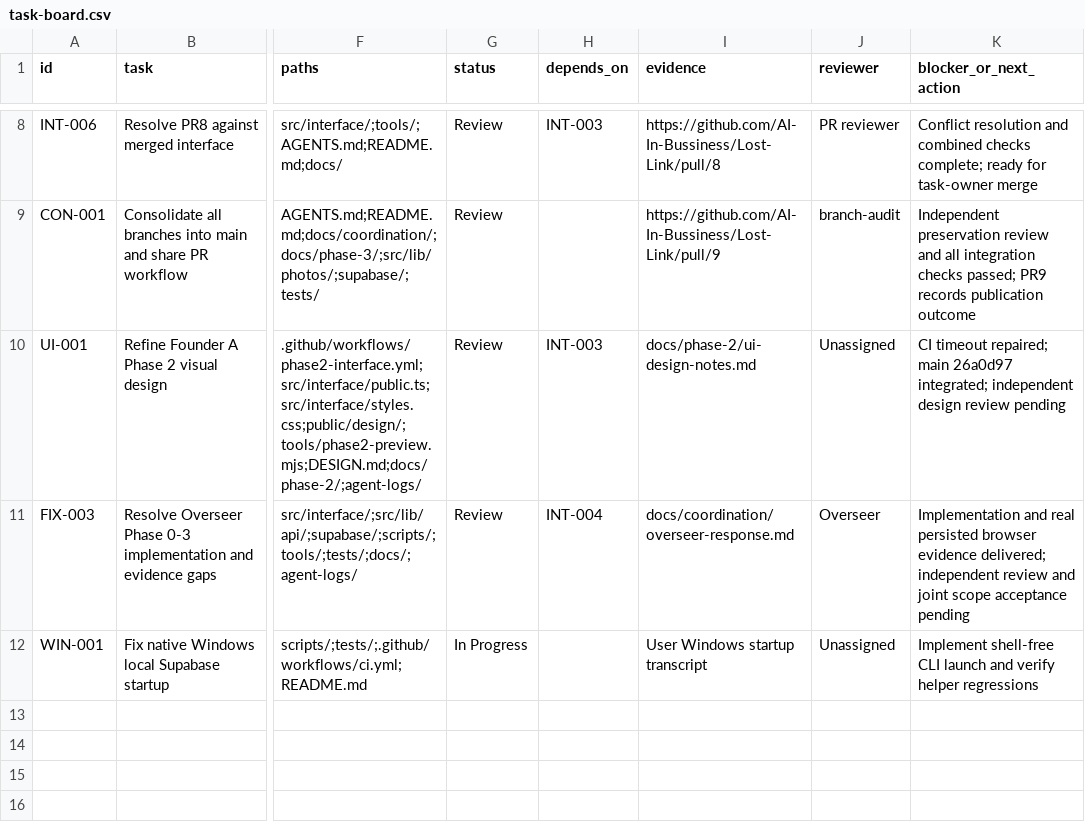
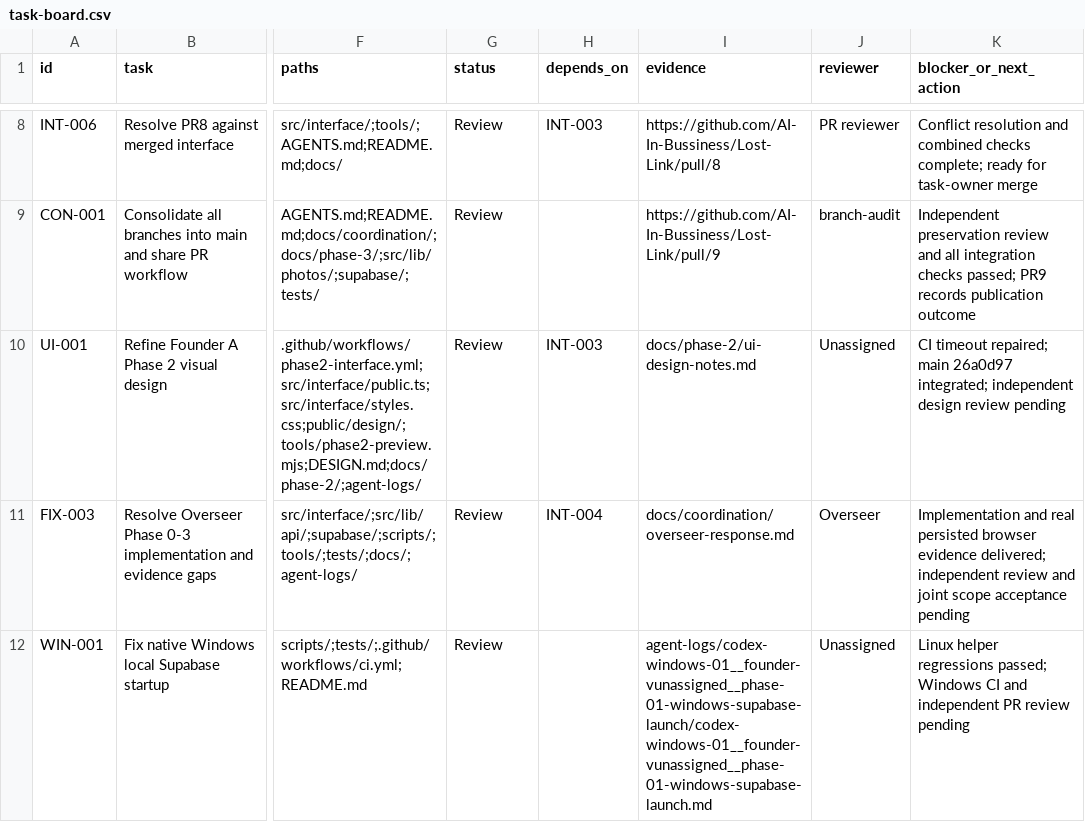
Before and after one commit to AI-In-Bussiness/Lost-Link, a CSV file: docs/coordination/task-board.csv, drawn as a sheet; only a part is shown, gaps mark what is left out; the diff names each change by its address in the sheet, - before the commit and + after, or states it on an @@ line.

Commit message:
Record Windows helper repair validation and review status

```diff
--- a/docs/coordination/task-board.csv
+++ b/docs/coordination/task-board.csv
-G12 (status): In Progress
+G12 (status): Review
-I12 (evidence): User Windows startup transcript
+I12 (evidence): agent-logs/codex-windows-01__founder-vunassigned__phase-01-windows-supabase-launch/codex-windows-01__founder-vunassigned__phase-01-windows-supabase-launch.md
-K12 (blocker_or_next_action): Implement shell-free CLI launch and verify helper regressions
+K12 (blocker_or_next_action): Linux helper regressions passed; Windows CI and independent PR review pending
```
